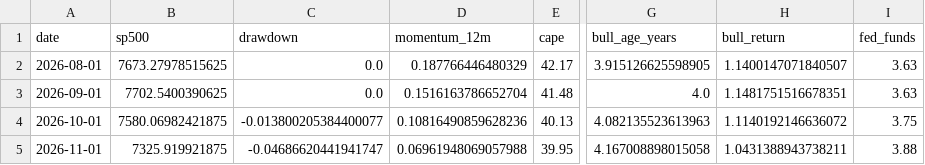
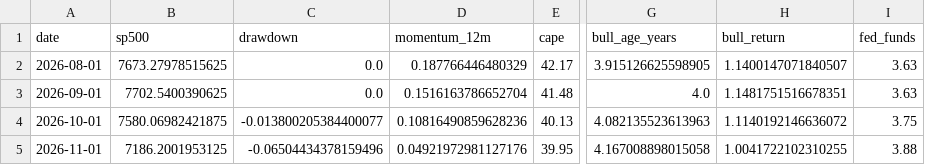
Before and after one commit to Vilson2930/SP500_CYCLE_ATLAS, a CSV file: data/cycle_history.csv, drawn as a sheet; only a part is shown, gaps mark what is left out; the diff names each change by its address in the sheet, - before the commit and + after, or states it on an @@ line.

```diff
--- a/data/cycle_history.csv
+++ b/data/cycle_history.csv
-B5 (sp500): 7325.919921875
+B5 (sp500): 7186.2001953125
-C5 (drawdown): -0.04686620441941747
+C5 (drawdown): -0.06504434378159496
-D5 (momentum_12m): 0.06961948069057988
+D5 (momentum_12m): 0.04921972981127176
-H5 (bull_return): 1.0431388943738211
+H5 (bull_return): 1.0041722102310255
```
Also changed, not shown: data/current_state.csv, 4 other files.
